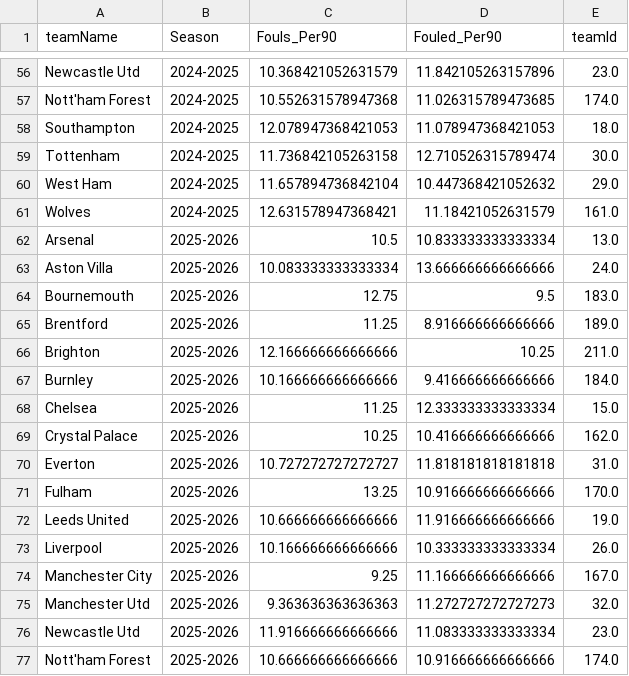
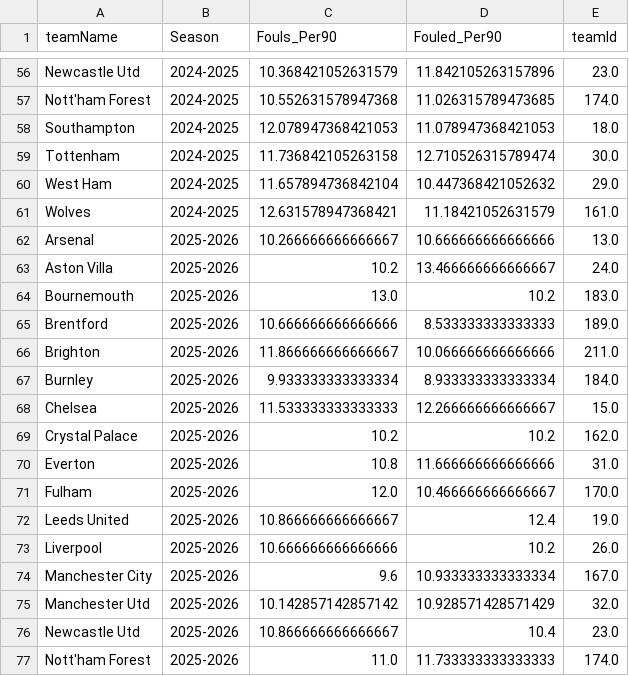
Before and after one commit to ITFCAnalytics/Fouls-Model, a CSV file: PL Team Data.csv, drawn as a sheet; only a part is shown, gaps mark what is left out; the diff covers the shown part only.

```diff
--- a/PL Team Data.csv
+++ b/PL Team Data.csv
@@ -61,17 +61,17 @@ West Ham,2024-2025,11.657894736842104,10.447368421052632,29.0
 Wolves,2024-2025,12.631578947368421,11.18421052631579,161.0
-Arsenal,2025-2026,10.5,10.833333333333334,13.0
-Aston Villa,2025-2026,10.083333333333334,13.666666666666666,24.0
-Bournemouth,2025-2026,12.75,9.5,183.0
-Brentford,2025-2026,11.25,8.916666666666666,189.0
-Brighton,2025-2026,12.166666666666666,10.25,211.0
-Burnley,2025-2026,10.166666666666666,9.416666666666666,184.0
-Chelsea,2025-2026,11.25,12.333333333333334,15.0
-Crystal Palace,2025-2026,10.25,10.416666666666666,162.0
-Everton,2025-2026,10.727272727272727,11.818181818181818,31.0
-Fulham,2025-2026,13.25,10.916666666666666,170.0
-Leeds United,2025-2026,10.666666666666666,11.916666666666666,19.0
-Liverpool,2025-2026,10.166666666666666,10.333333333333334,26.0
-Manchester City,2025-2026,9.25,11.166666666666666,167.0
-Manchester Utd,2025-2026,9.363636363636363,11.272727272727273,32.0
-Newcastle Utd,2025-2026,11.916666666666666,11.083333333333334,23.0
-Nott'ham Forest,2025-2026,10.666666666666666,10.916666666666666,174.0
+Arsenal,2025-2026,10.266666666666667,10.666666666666666,13.0
+Aston Villa,2025-2026,10.2,13.466666666666667,24.0
+Bournemouth,2025-2026,13.0,10.2,183.0
+Brentford,2025-2026,10.666666666666666,8.533333333333333,189.0
+Brighton,2025-2026,11.866666666666667,10.066666666666666,211.0
+Burnley,2025-2026,9.933333333333334,8.933333333333334,184.0
+Chelsea,2025-2026,11.533333333333333,12.266666666666667,15.0
+Crystal Palace,2025-2026,10.2,10.2,162.0
+Everton,2025-2026,10.8,11.666666666666666,31.0
+Fulham,2025-2026,12.0,10.466666666666667,170.0
+Leeds United,2025-2026,10.866666666666667,12.4,19.0
+Liverpool,2025-2026,10.666666666666666,10.2,26.0
+Manchester City,2025-2026,9.6,10.933333333333334,167.0
+Manchester Utd,2025-2026,10.142857142857142,10.928571428571429,32.0
+Newcastle Utd,2025-2026,10.866666666666667,10.4,23.0
+Nott'ham Forest,2025-2026,11.0,11.733333333333333,174.0
```
Also changed, not shown: 8 edited cells elsewhere in this file, PL Upcoming Fixtures.csv, 2 other files.
